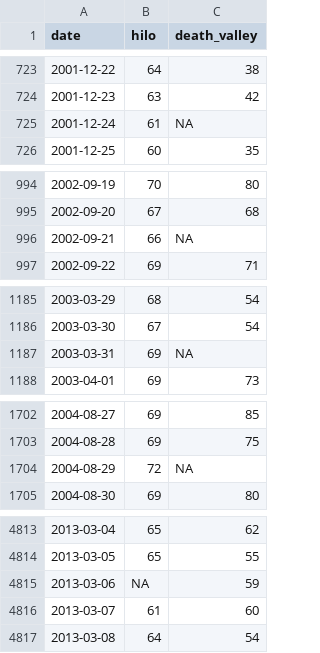
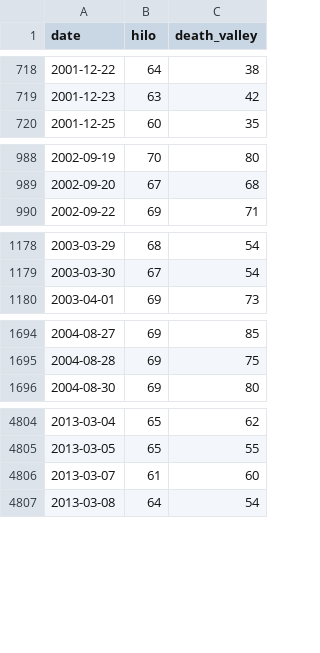
Before and after one commit to roualdes/data, a CSV file: temperature.csv, drawn as a sheet; only a part is shown, gaps mark what is left out; the diff covers the shown part only.

```diff
--- a/temperature.csv
+++ b/temperature.csv
@@ -724,3 +719,2 @@
 "2001-12-23",63,42
-"2001-12-24",61,NA
 "2001-12-25",60,35
@@ -995,3 +989,2 @@
 "2002-09-20",67,68
-"2002-09-21",66,NA
 "2002-09-22",69,71
@@ -1186,3 +1179,2 @@
 "2003-03-30",67,54
-"2003-03-31",69,NA
 "2003-04-01",69,73
@@ -1703,3 +1695,2 @@
 "2004-08-28",69,75
-"2004-08-29",72,NA
 "2004-08-30",69,80
@@ -4814,3 +4805,2 @@
 "2013-03-05",65,55
-"2013-03-06",NA,59
 "2013-03-07",61,60
```
Also changed, not shown: 12 removed rows elsewhere in this file.
